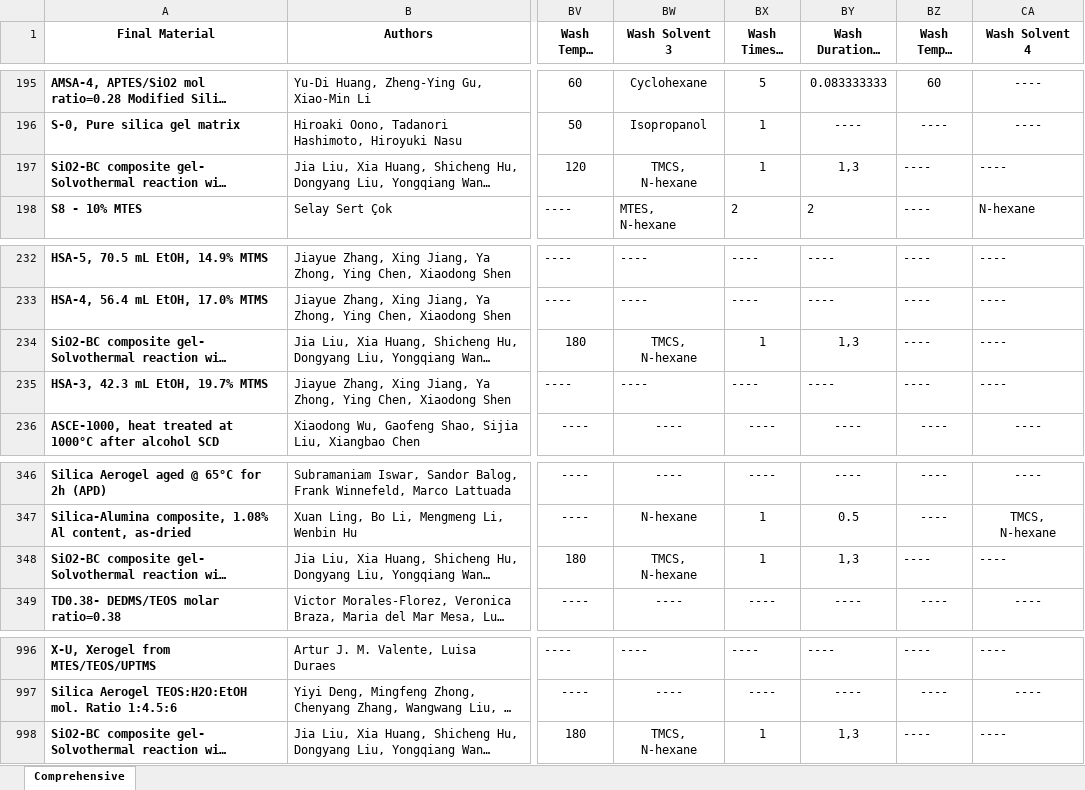
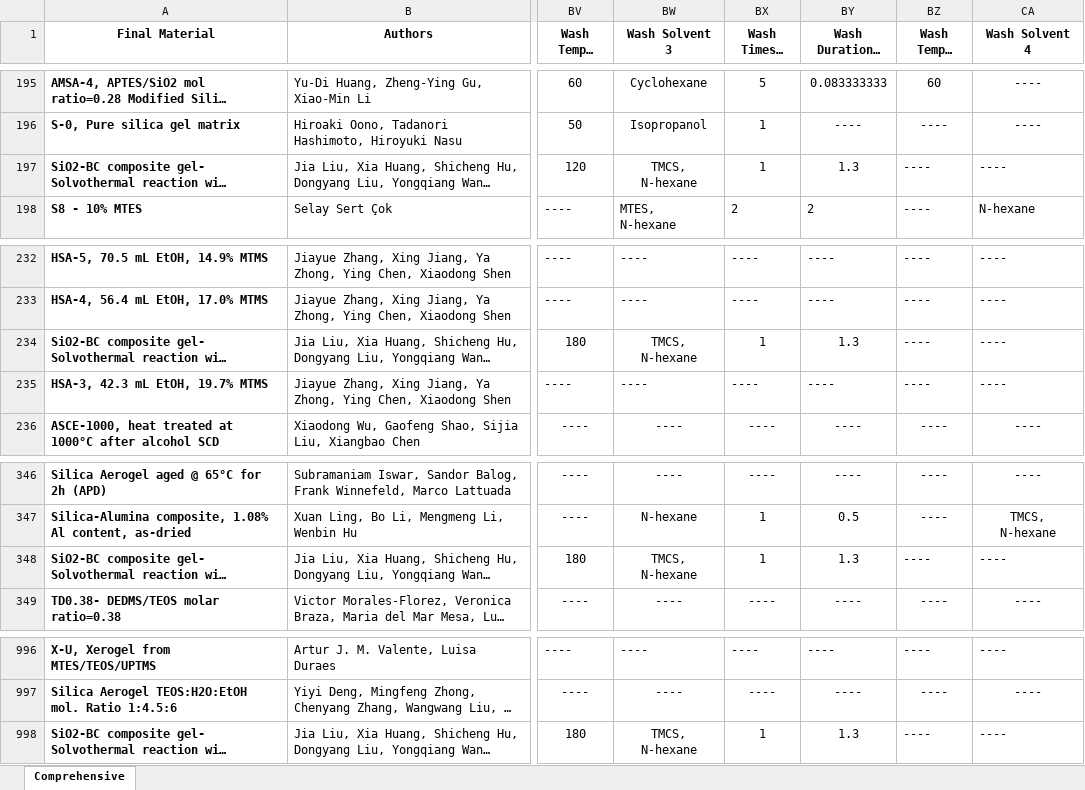
Before and after one commit to jameskferri/Aerogel_ML_Neo4j, an Excel workbook: backends/raw_si_aerogels.xlsx, sheet Comprehensive, drawn as a sheet; only a part is shown, gaps mark what is left out; long unchanged cells end in …; values as stored, in another font and other column widths than the file's, no borders; charts and pictures and conditional formats not drawn; the diff covers the shown part only; the diff names each change by its address in the sheet, - before the commit and + after, or states it on an @@ line.

```diff
--- a/backends/raw_si_aerogels.xlsx (sheet Comprehensive)
+++ b/backends/raw_si_aerogels.xlsx (sheet Comprehensive)
-BY197 (Wash Duration 3 (days)): 1,3
+BY197 (Wash Duration 3 (days)): 1.3
-BY234 (Wash Duration 3 (days)): 1,3
+BY234 (Wash Duration 3 (days)): 1.3
-BY348 (Wash Duration 3 (days)): 1,3
+BY348 (Wash Duration 3 (days)): 1.3
-BY998 (Wash Duration 3 (days)): 1,3
+BY998 (Wash Duration 3 (days)): 1.3
```
Also changed, not shown: 7 edited cells elsewhere in this sheet, 6 other files.
